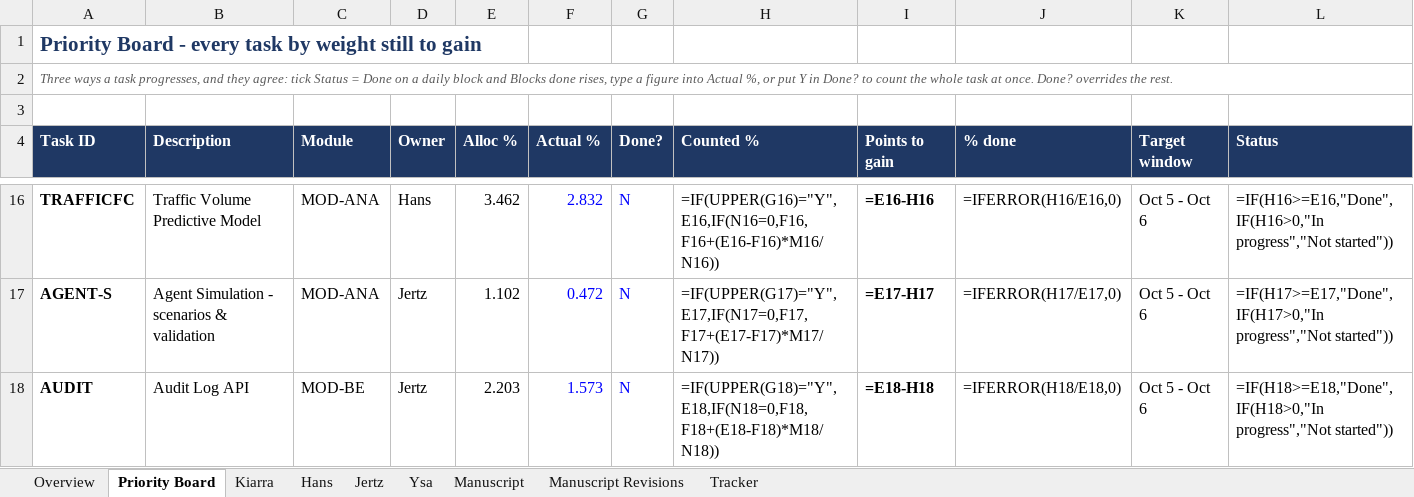
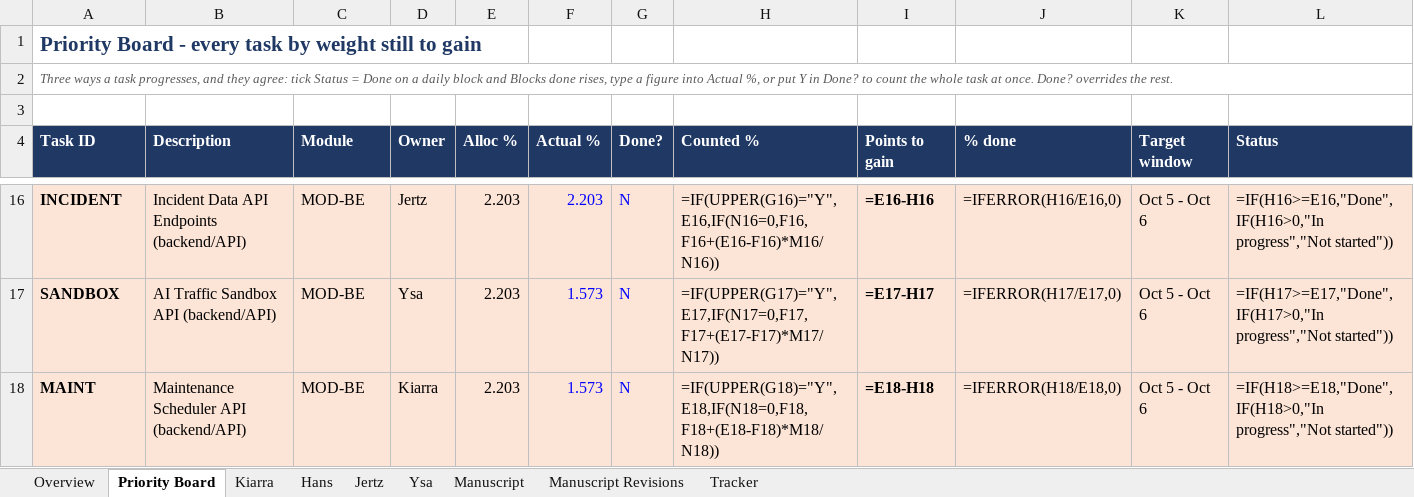
Before and after one commit to SmartFlow-Nlex/SmartFlow-NLEX, an Excel workbook: SmartFlow_Sprint_Planner.xlsx, sheet Priority Board, drawn as a sheet; only a part is shown, gaps mark what is left out; values as stored, in another font and other column widths than the file's, no borders; formulas without a stored value are shown as written; the diff covers the shown part only; the diff names each change by its address in the sheet, - before the commit and + after, or states it on an @@ line.

```diff
--- a/SmartFlow_Sprint_Planner.xlsx (sheet Priority Board)
+++ b/SmartFlow_Sprint_Planner.xlsx (sheet Priority Board)
-A16:L18 fill: none
+A16:L18 fill: #FCE4D6
-A16 (Task ID): TRAFFICFC
+A16 (Task ID): INCIDENT
-B16 (Description): Traffic Volume Predictive Model
+B16 (Description): Incident Data API Endpoints (backend/API)
-C16:C17 (Module): MOD-ANA
+C16:C17 (Module): MOD-BE
-D16 (Owner): Hans
+D16 (Owner): Jertz
-E16 (Alloc %): 3.462
+E16 (Alloc %): 2.203
-F16 (Actual %): 2.832
+F16 (Actual %): 2.203
-A17 (Task ID): AGENT-S
+A17 (Task ID): SANDBOX
-B17 (Description): Agent Simulation - scenarios & validation
+B17 (Description): AI Traffic Sandbox API (backend/API)
-D17 (Owner): Jertz
+D17 (Owner): Ysa
-E17 (Alloc %): 1.102
+E17 (Alloc %): 2.203
-F17 (Actual %): 0.472
+F17 (Actual %): 1.573
-A18 (Task ID): AUDIT
+A18 (Task ID): MAINT
-B18 (Description): Audit Log API
+B18 (Description): Maintenance Scheduler API (backend/API)
-D18 (Owner): Jertz
+D18 (Owner): Kiarra
```
Also changed, not shown: 15 added rows, 7 removed rows, 123 edited cells and cell formats elsewhere in this sheet, sheet Kiarra.
